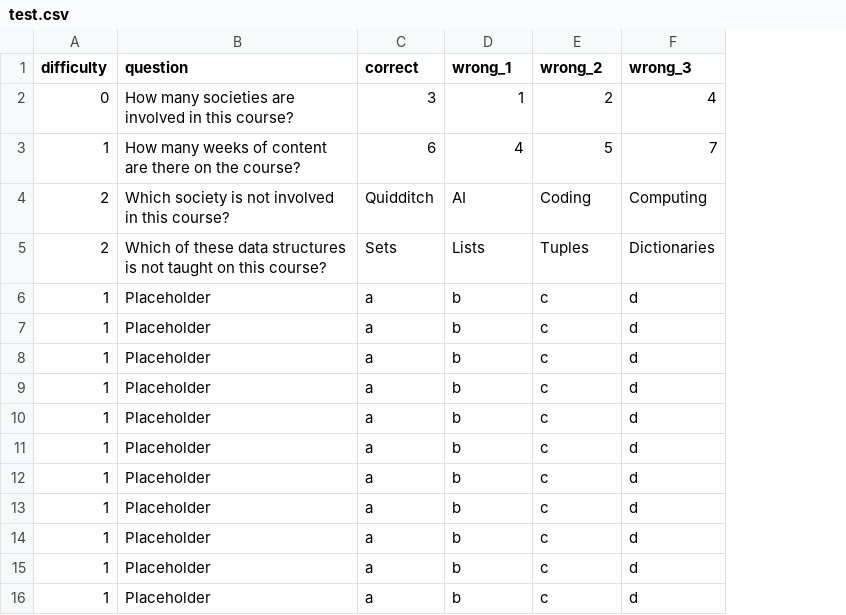
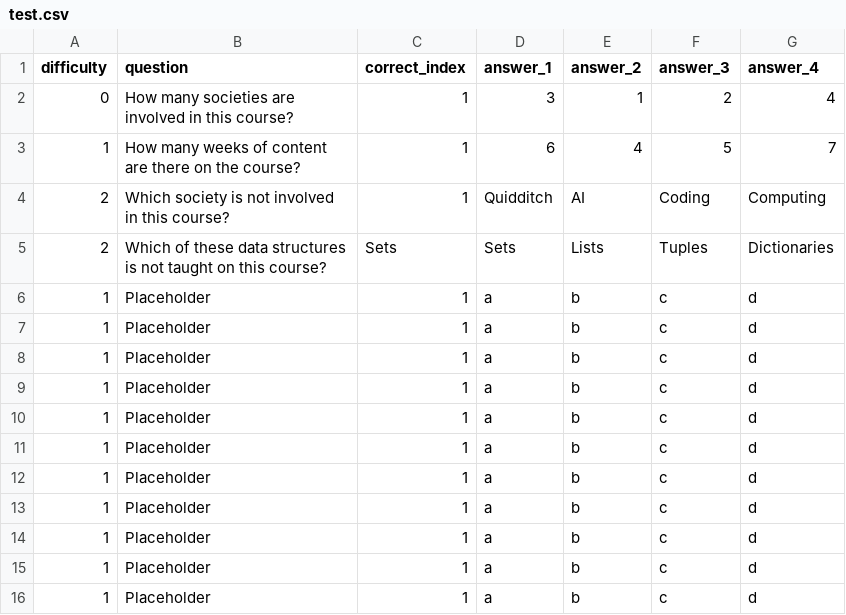
Before and after one commit to Warwick-xSoc/python-course, a CSV file: coursework/test.csv, drawn as a sheet; addresses are those after the commit; the diff names each change by its address in the sheet, - before the commit and + after, or states it on an @@ line.

```diff
--- a/coursework/test.csv
+++ b/coursework/test.csv
+column C (correct_index), rows 2-16: 1 | 1 | 1 | Sets | 1 | 1 | 1 | 1 | 1 | 1 | 1 | 1 | 1 | 1 | 1
-D1: correct
+D1: answer_1
-E1: wrong_1
+E1: answer_2
-F1: wrong_2
+F1: answer_3
-G1: wrong_3
+G1: answer_4
```
Also changed, not shown: 5 other files.
